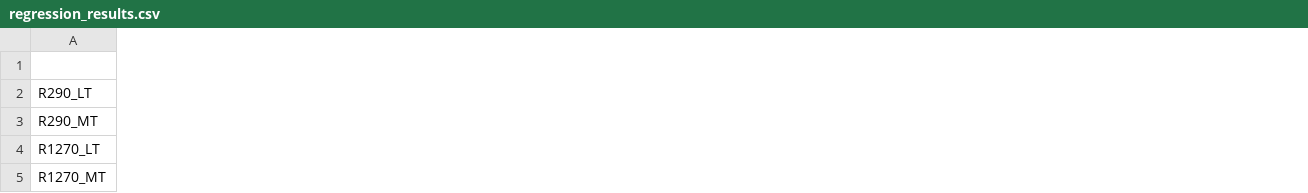
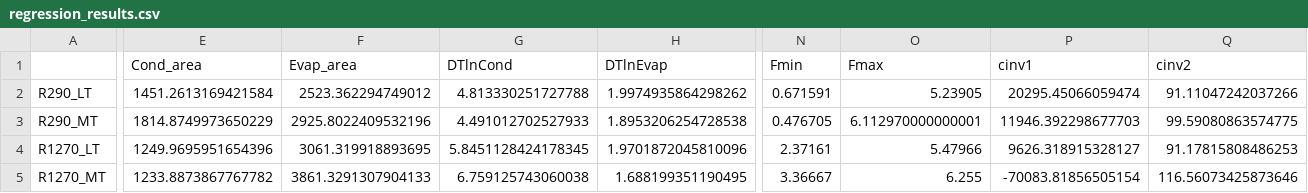
Before and after one commit to SimBruno/CampusEnergySystem, a CSV file: codes_03_HP_modeling/Regression_Mirco/regression_results.csv, drawn as a sheet; only a part is shown, gaps mark what is left out; the diff covers the shown part only; the diff names each change by its address in the sheet, - before the commit and + after, or states it on an @@ line.

Commit message:
Replace regression_results.csv

```diff
--- a/codes_03_HP_modeling/Regression_Mirco/regression_results.csv
+++ b/codes_03_HP_modeling/Regression_Mirco/regression_results.csv
+column E (Cond_area), rows 2-5: 1451.2613169421584 | 1814.8749973650229 | 1249.9695951654396 | 1233.8873867767782
+column F (Evap_area), rows 2-5: 2523.362294749012 | 2925.8022409532196 | 3061.319918893695 | 3861.3291307904133
+column G (DTlnCond), rows 2-5: 4.813330251727788 | 4.491012702527933 | 5.8451128424178345 | 6.759125743060038
+column H (DTlnEvap), rows 2-5: 1.9974935864298262 | 1.8953206254728538 | 1.9701872045810096 | 1.688199351190495
+column N (Fmin), rows 2-5: 0.671591 | 0.476705 | 2.37161 | 3.36667
+column O (Fmax), rows 2-5: 5.23905 | 6.112970000000001 | 5.47966 | 6.255
+column P (cinv1), rows 2-5: 20295.45066059474 | 11946.392298677703 | 9626.318915328127 | -70083.81856505154
+column Q (cinv2), rows 2-5: 91.11047242037266 | 99.59080863574775 | 91.17815808486253 | 116.56073425873646
```
Also changed, not shown: 30 edited cells elsewhere in this file.
